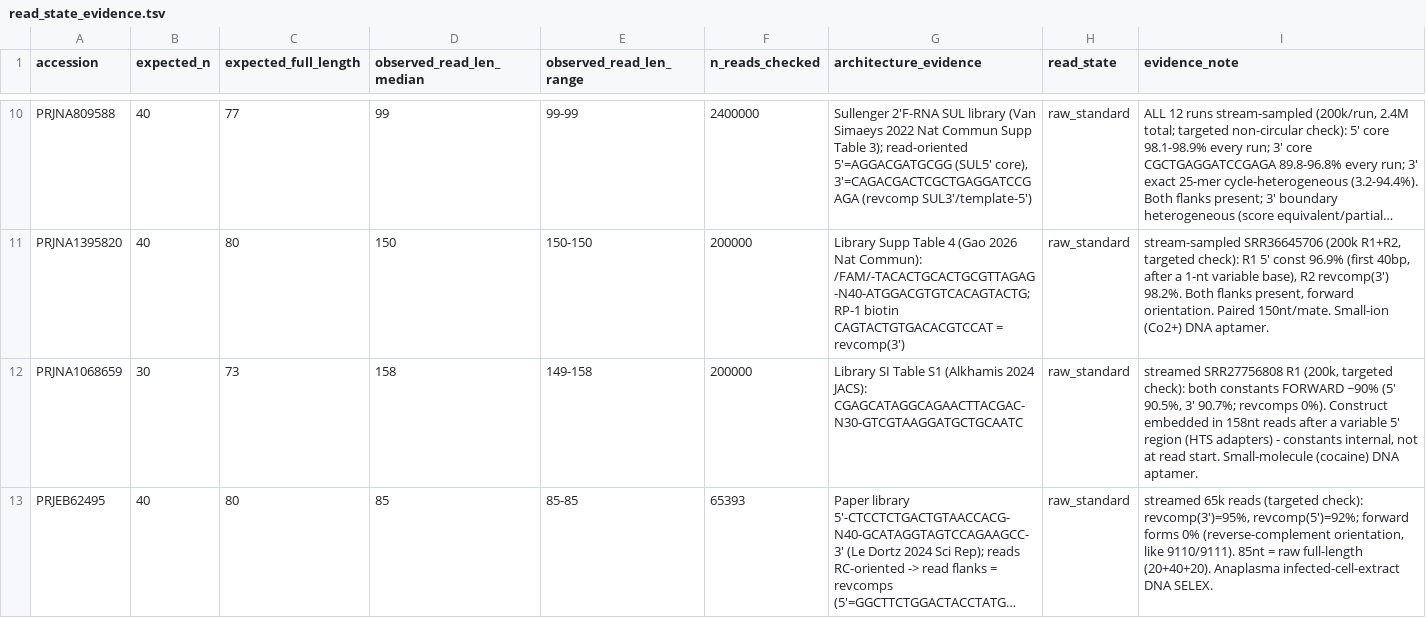
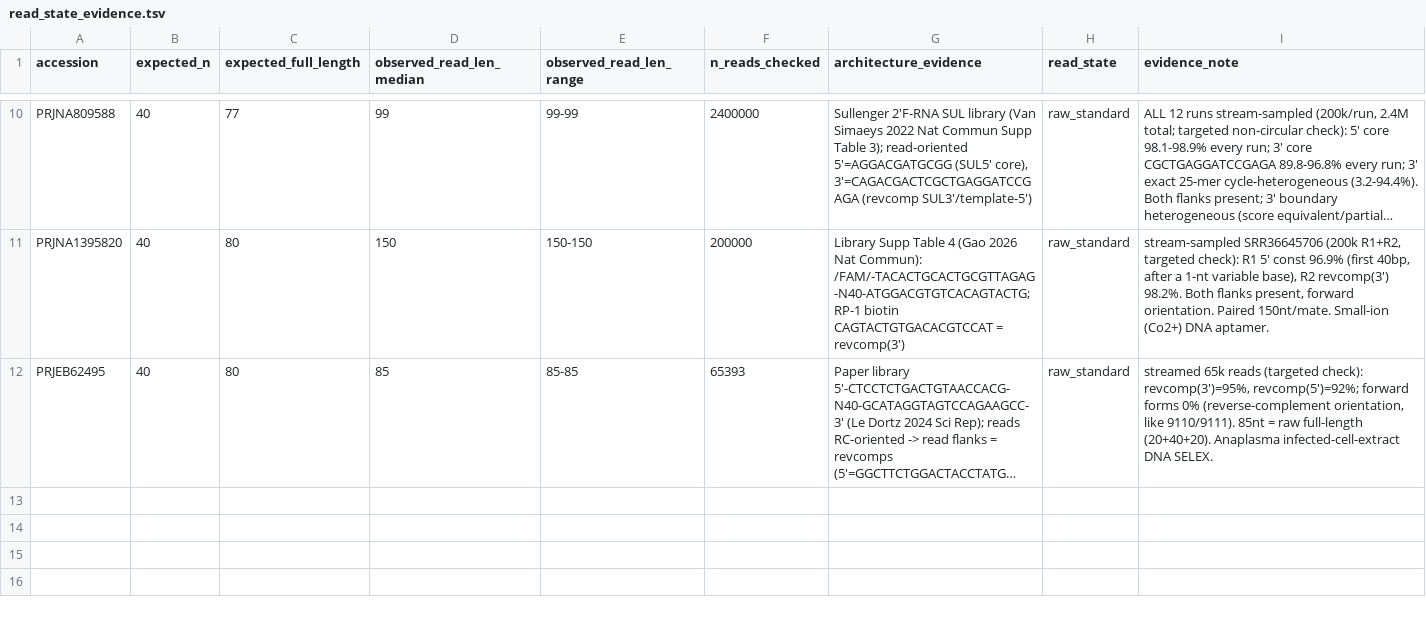
Before and after one commit to marcorotanegroni/selexprep, a TSV file: benchmarks/read_state_evidence.tsv, drawn as a sheet; only a part is shown, gaps mark what is left out; long unchanged cells end in …; the diff names each change by its address in the sheet, - before the commit and + after, or states it on an @@ line.

```diff
--- a/benchmarks/read_state_evidence.tsv
+++ b/benchmarks/read_state_evidence.tsv
-row 12: PRJNA1068659 | 30 | 73 | 158 | 149-158 | 200000 | Library SI Table S1 (Alkhamis 2024 JACS): CGAGCATAGGCAGAACTTACGAC-N30-GTCGTAAGGATGCTGCAATC | raw_standard | streamed SRR27756808 R1 (200k, targeted check): both constants FORWARD ~90% (5' 90.5%, 3' 90.7%; revcomps 0%). Construct embedded in 158nt reads after a variable 5' region (HTS adapters) - constants internal, not at read start. Small-molecule (cocaine) DNA aptamer.
```
Also changed, not shown: benchmarks/excluded_datasets.tsv, benchmarks/ground_truth.tsv, 5 other files.
